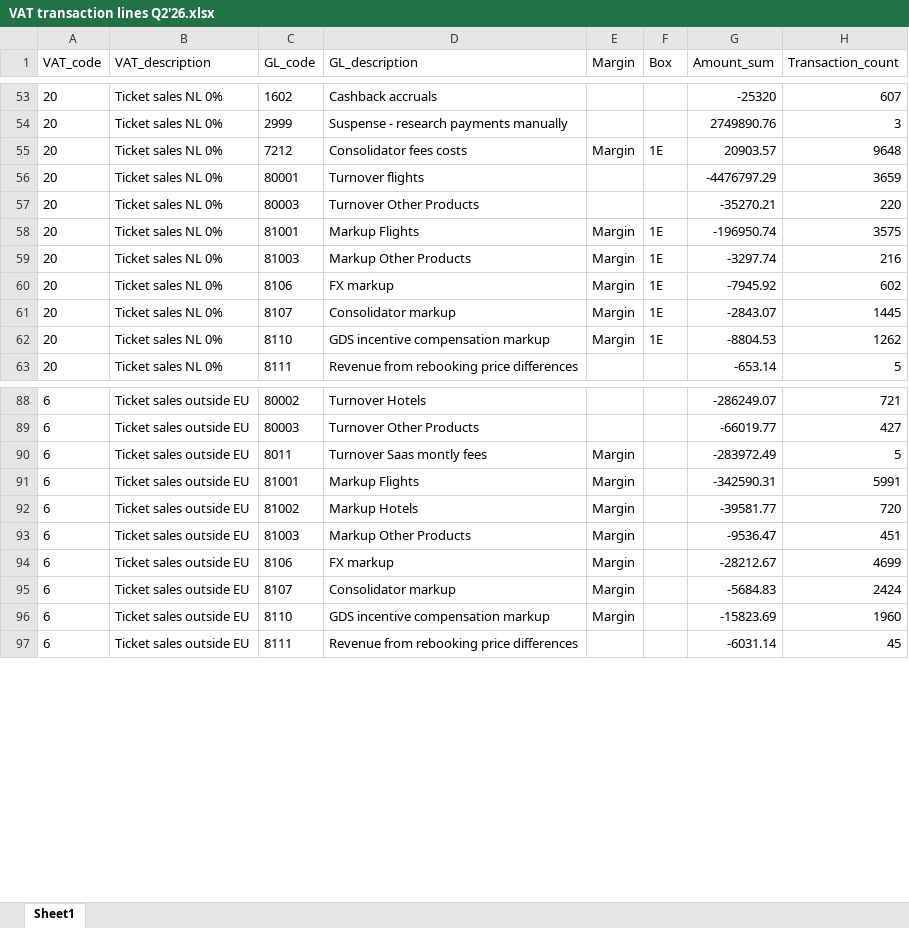
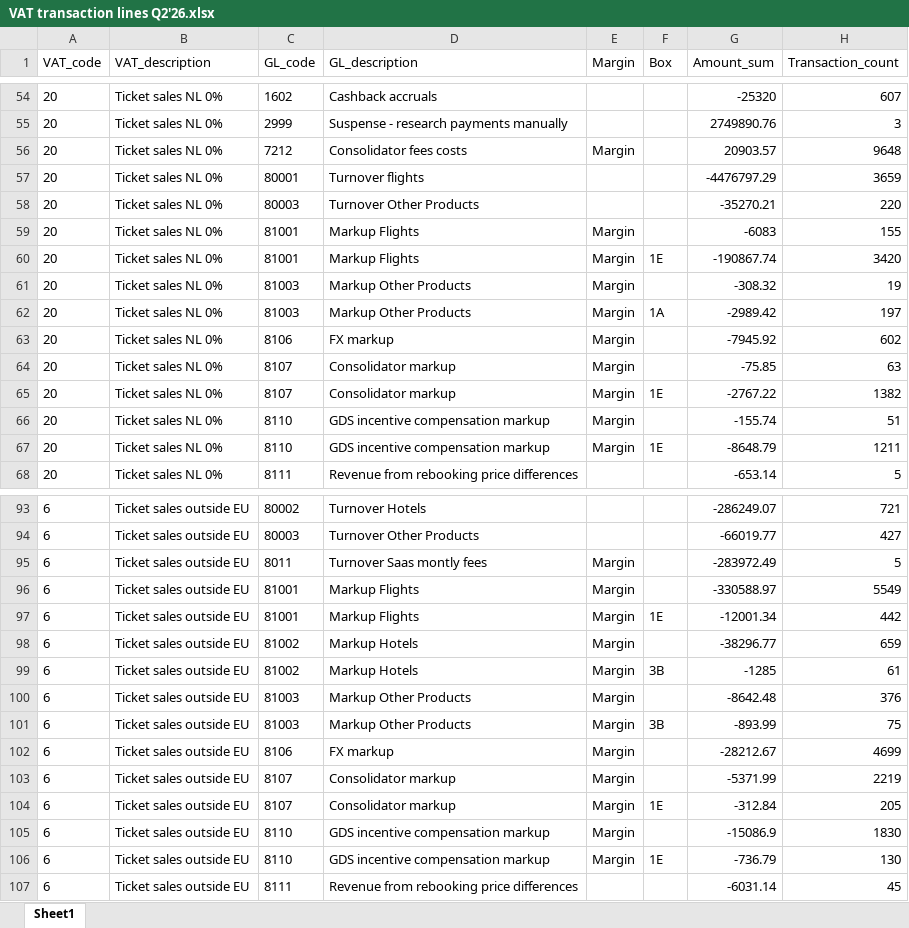
Before and after one commit to dmitriibeliakov/vat, an Excel workbook: output/VAT transaction lines Q2'26.xlsx, sheet Sheet1, drawn as a sheet; only a part is shown, gaps mark what is left out; values as stored, in another font and other column widths than the file's, no borders; addresses are those after the commit; the diff covers the shown part only; the diff names each change by its address in the sheet, - before the commit and + after, or states it on an @@ line.

```diff
--- a/output/VAT transaction lines Q2'26.xlsx (sheet Sheet1)
+++ b/output/VAT transaction lines Q2'26.xlsx (sheet Sheet1)
-F56 (Box): 1E
+F56 (Box): (empty)
+row 59: 20 | Ticket sales NL 0% | 81001 | Markup Flights | Margin |  | -6083 | 155
-G60 (Amount_sum): -196950.74
+G60 (Amount_sum): -190867.74
-H60 (Transaction_count): 3575
+H60 (Transaction_count): 3420
+row 61: 20 | Ticket sales NL 0% | 81003 | Markup Other Products | Margin |  | -308.32 | 19
-F62 (Box): 1E
+F62 (Box): 1A
-G62 (Amount_sum): -3297.74
+G62 (Amount_sum): -2989.42
-H62 (Transaction_count): 216
+H62 (Transaction_count): 197
-F63 (Box): 1E
+F63 (Box): (empty)
+row 64: 20 | Ticket sales NL 0% | 8107 | Consolidator markup | Margin |  | -75.85 | 63
-G65 (Amount_sum): -2843.07
+G65 (Amount_sum): -2767.22
-H65 (Transaction_count): 1445
+H65 (Transaction_count): 1382
+row 66: 20 | Ticket sales NL 0% | 8110 | GDS incentive compensation markup | Margin |  | -155.74 | 51
-G67 (Amount_sum): -8804.53
+G67 (Amount_sum): -8648.79
-H67 (Transaction_count): 1262
+H67 (Transaction_count): 1211
-G96 (Amount_sum): -342590.31
+G96 (Amount_sum): -330588.97
-H96 (Transaction_count): 5991
+H96 (Transaction_count): 5549
+row 97: 6 | Ticket sales outside EU | 81001 | Markup Flights | Margin | 1E | -12001.34 | 442
-G98 (Amount_sum): -39581.77
+G98 (Amount_sum): -38296.77
-H98 (Transaction_count): 720
+H98 (Transaction_count): 659
+row 99: 6 | Ticket sales outside EU | 81002 | Markup Hotels | Margin | 3B | -1285 | 61
-G100 (Amount_sum): -9536.47
+G100 (Amount_sum): -8642.48
-H100 (Transaction_count): 451
+H100 (Transaction_count): 376
+row 101: 6 | Ticket sales outside EU | 81003 | Markup Other Products | Margin | 3B | -893.99 | 75
-G103 (Amount_sum): -5684.83
+G103 (Amount_sum): -5371.99
-H103 (Transaction_count): 2424
+H103 (Transaction_count): 2219
+row 104: 6 | Ticket sales outside EU | 8107 | Consolidator markup | Margin | 1E | -312.84 | 205
-G105 (Amount_sum): -15823.69
+G105 (Amount_sum): -15086.9
-H105 (Transaction_count): 1960
+H105 (Transaction_count): 1830
+row 106: 6 | Ticket sales outside EU | 8110 | GDS incentive compensation markup | Margin | 1E | -736.79 | 130
```
Also changed, not shown: 4 added rows, 1 removed row and 33 edited cells elsewhere in this sheet, output/ICP Q2'26.xlsx, output/VAT final report Q2'26.xlsx, 2 other files.
